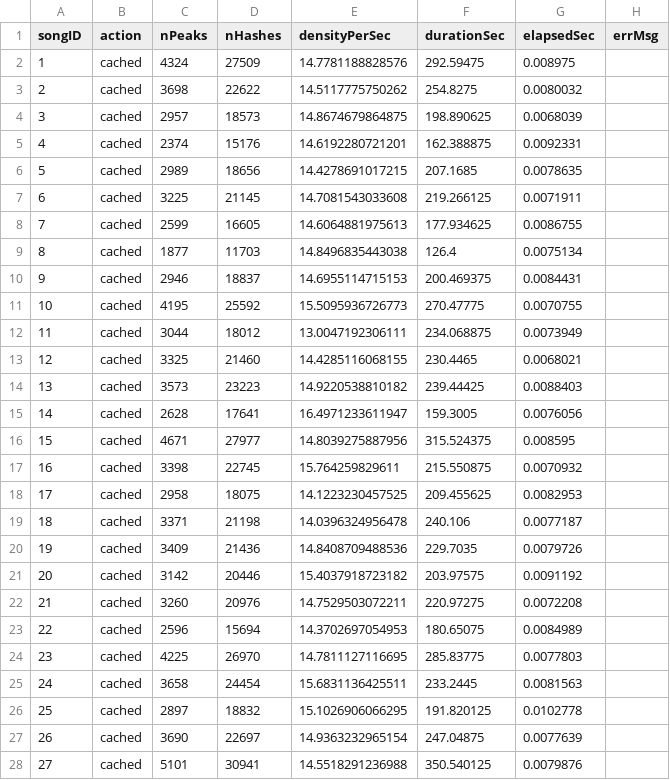
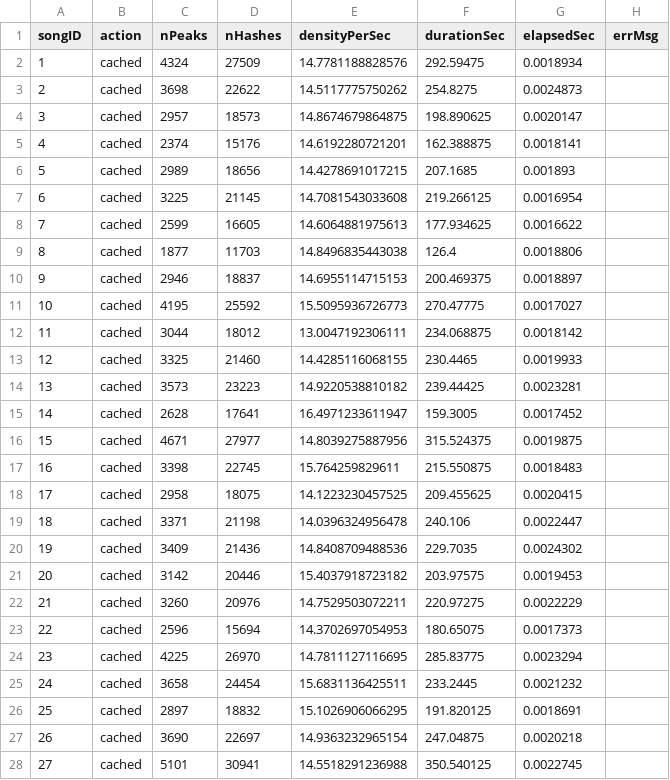
Before and after one commit to Crindo18/HimigTransform_complete_m1, a CSV file: db/enrolReport.csv, drawn as a sheet; only a part is shown; the diff covers the shown part only.

```diff
--- a/db/enrolReport.csv
+++ b/db/enrolReport.csv
@@ -1,28 +1,28 @@
 songID,action,nPeaks,nHashes,densityPerSec,durationSec,elapsedSec,errMsg
-1,cached,4324,27509,14.7781188828576,292.59475,0.008975,
-2,cached,3698,22622,14.5117775750262,254.8275,0.0080032,
-3,cached,2957,18573,14.8674679864875,198.890625,0.0068039,
-4,cached,2374,15176,14.6192280721201,162.388875,0.0092331,
-5,cached,2989,18656,14.4278691017215,207.1685,0.0078635,
-6,cached,3225,21145,14.7081543033608,219.266125,0.0071911,
-7,cached,2599,16605,14.6064881975613,177.934625,0.0086755,
-8,cached,1877,11703,14.8496835443038,126.4,0.0075134,
-9,cached,2946,18837,14.6955114715153,200.469375,0.0084431,
-10,cached,4195,25592,15.5095936726773,270.47775,0.0070755,
-11,cached,3044,18012,13.0047192306111,234.068875,0.0073949,
-12,cached,3325,21460,14.4285116068155,230.4465,0.0068021,
-13,cached,3573,23223,14.9220538810182,239.44425,0.0088403,
-14,cached,2628,17641,16.4971233611947,159.3005,0.0076056,
-15,cached,4671,27977,14.8039275887956,315.524375,0.008595,
-16,cached,3398,22745,15.764259829611,215.550875,0.0070932,
-17,cached,2958,18075,14.1223230457525,209.455625,0.0082953,
-18,cached,3371,21198,14.0396324956478,240.106,0.0077187,
-19,cached,3409,21436,14.8408709488536,229.7035,0.0079726,
-20,cached,3142,20446,15.4037918723182,203.97575,0.0091192,
-21,cached,3260,20976,14.7529503072211,220.97275,0.0072208,
-22,cached,2596,15694,14.3702697054953,180.65075,0.0084989,
-23,cached,4225,26970,14.7811127116695,285.83775,0.0077803,
-24,cached,3658,24454,15.6831136425511,233.2445,0.0081563,
-25,cached,2897,18832,15.1026906066295,191.820125,0.0102778,
-26,cached,3690,22697,14.9363232965154,247.04875,0.0077639,
-27,cached,5101,30941,14.5518291236988,350.540125,0.0079876,
+1,cached,4324,27509,14.7781188828576,292.59475,0.0018934,
+2,cached,3698,22622,14.5117775750262,254.8275,0.0024873,
+3,cached,2957,18573,14.8674679864875,198.890625,0.0020147,
+4,cached,2374,15176,14.6192280721201,162.388875,0.0018141,
+5,cached,2989,18656,14.4278691017215,207.1685,0.001893,
+6,cached,3225,21145,14.7081543033608,219.266125,0.0016954,
+7,cached,2599,16605,14.6064881975613,177.934625,0.0016622,
+8,cached,1877,11703,14.8496835443038,126.4,0.0018806,
+9,cached,2946,18837,14.6955114715153,200.469375,0.0018897,
+10,cached,4195,25592,15.5095936726773,270.47775,0.0017027,
+11,cached,3044,18012,13.0047192306111,234.068875,0.0018142,
+12,cached,3325,21460,14.4285116068155,230.4465,0.0019933,
+13,cached,3573,23223,14.9220538810182,239.44425,0.0023281,
+14,cached,2628,17641,16.4971233611947,159.3005,0.0017452,
+15,cached,4671,27977,14.8039275887956,315.524375,0.0019875,
+16,cached,3398,22745,15.764259829611,215.550875,0.0018483,
+17,cached,2958,18075,14.1223230457525,209.455625,0.0020415,
+18,cached,3371,21198,14.0396324956478,240.106,0.0022447,
+19,cached,3409,21436,14.8408709488536,229.7035,0.0024302,
+20,cached,3142,20446,15.4037918723182,203.97575,0.0019453,
+21,cached,3260,20976,14.7529503072211,220.97275,0.0022229,
+22,cached,2596,15694,14.3702697054953,180.65075,0.0017373,
+23,cached,4225,26970,14.7811127116695,285.83775,0.0023294,
+24,cached,3658,24454,15.6831136425511,233.2445,0.0021232,
+25,cached,2897,18832,15.1026906066295,191.820125,0.0018691,
+26,cached,3690,22697,14.9363232965154,247.04875,0.0020218,
+27,cached,5101,30941,14.5518291236988,350.540125,0.0022745,
```
Also changed, not shown: 73 edited cells elsewhere in this file, 7 other files.
